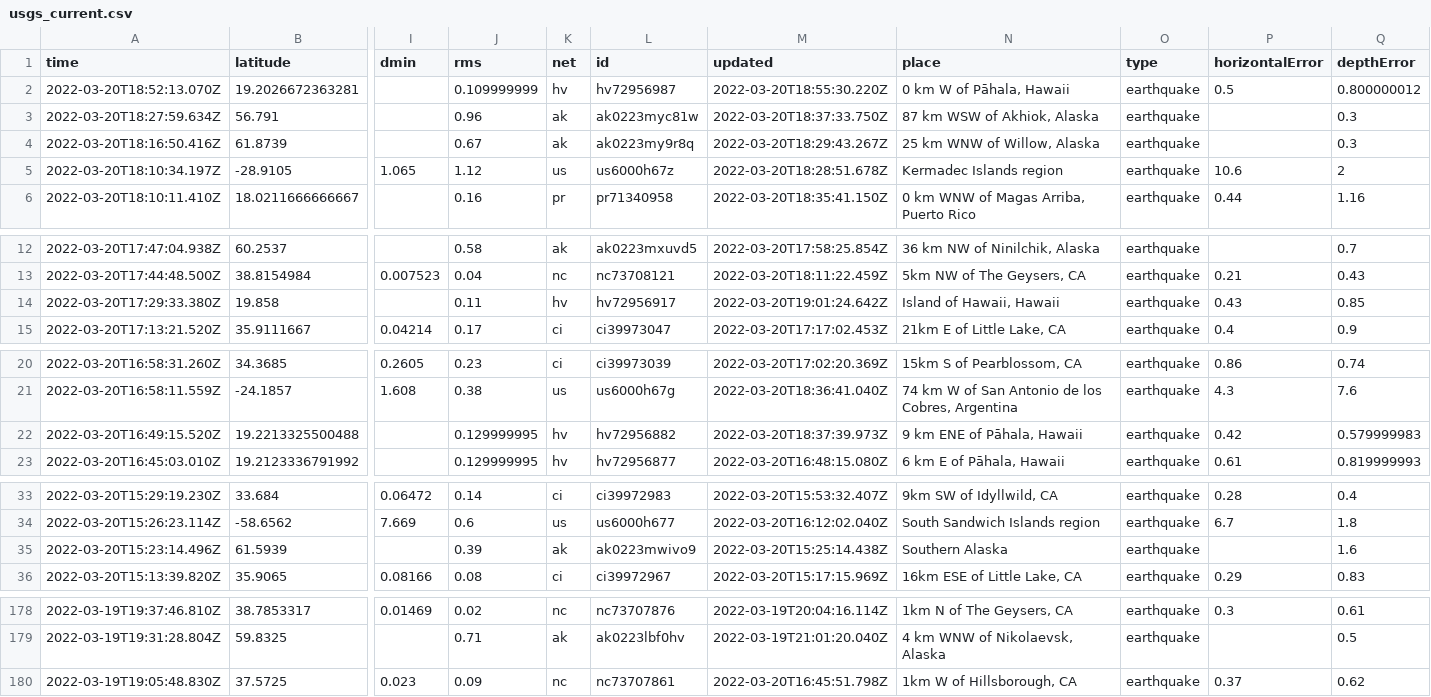
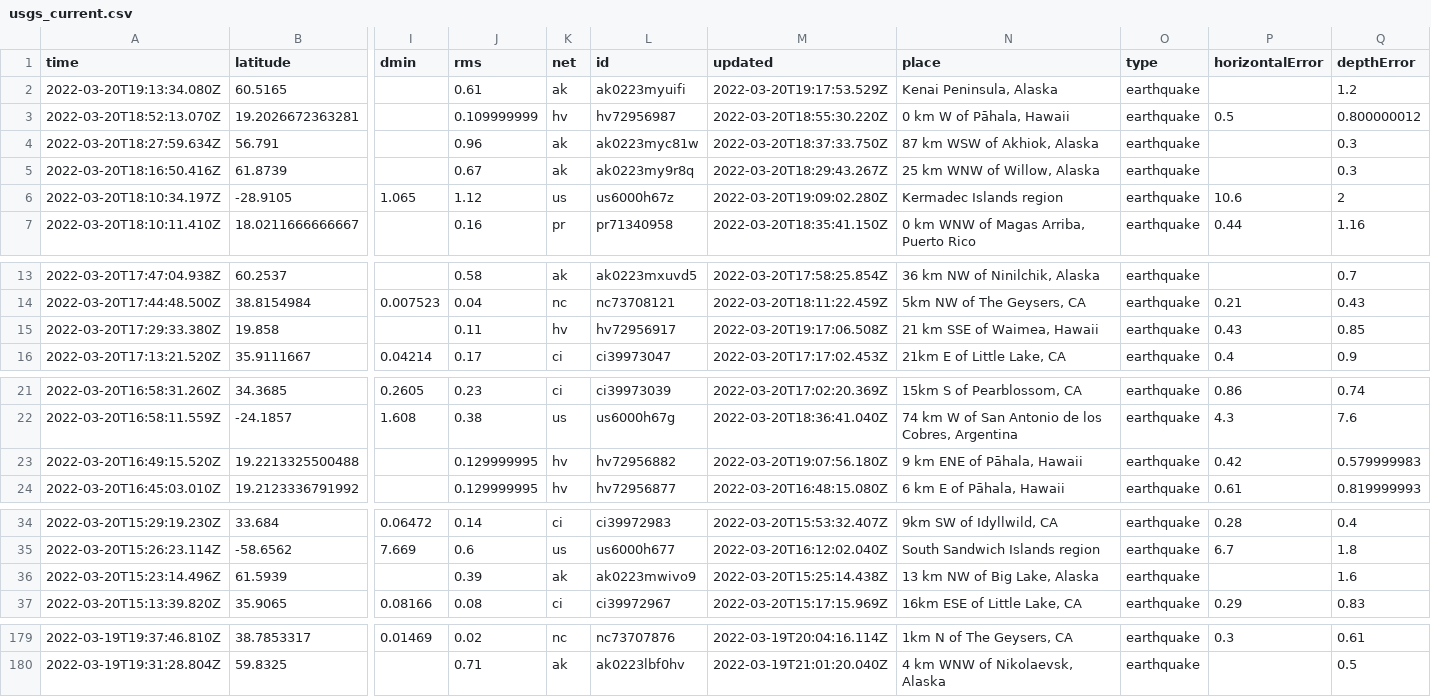
Before and after one commit to JohnnyBerkeley/Nicar2022_actions, a CSV file: usgs_current.csv, drawn as a sheet; only a part is shown, gaps mark what is left out; removed rows and columns are numbered as before the commit, all else as after; rows hold the shown columns only; the diff covers the shown part only; the diff names each change by its address in the sheet, - before the commit and + after, or states it on an @@ line.

```diff
--- a/usgs_current.csv
+++ b/usgs_current.csv
+row 2: 2022-03-20T19:13:34.080Z | 60.5165 |  | 0.61 | ak | ak0223myuifi | 2022-03-20T19:17:53.529Z | Kenai Peninsula, Alaska | earthquake |  | 1.2
-M6 (updated): 2022-03-20T18:28:51.678Z
+M6 (updated): 2022-03-20T19:09:02.280Z
-M15 (updated): 2022-03-20T19:01:24.642Z
+M15 (updated): 2022-03-20T19:17:06.508Z
-N15 (place): Island of Hawaii, Hawaii
+N15 (place): 21 km SSE of Waimea, Hawaii
-M23 (updated): 2022-03-20T18:37:39.973Z
+M23 (updated): 2022-03-20T19:07:56.180Z
-N36 (place): Southern Alaska
+N36 (place): 13 km NW of Big Lake, Alaska
-row 180: 2022-03-19T19:05:48.830Z | 37.5725 | 0.023 | 0.09 | nc | nc73707861 | 2022-03-20T16:45:51.798Z | 1km W of Hillsborough, CA | earthquake | 0.37 | 0.62
```
Also changed, not shown: 1 edited cell elsewhere in this file, usgs_main.csv.
